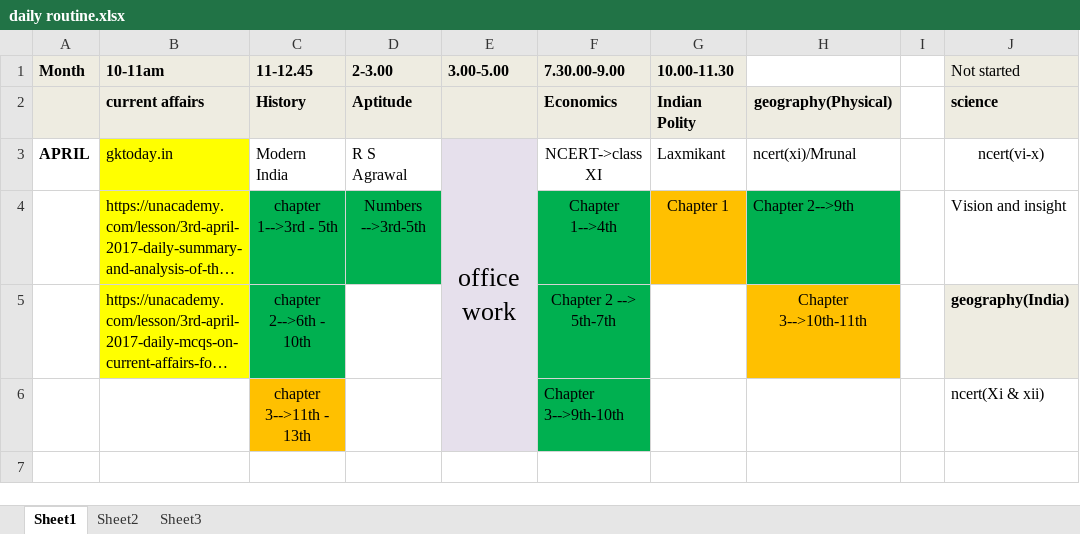
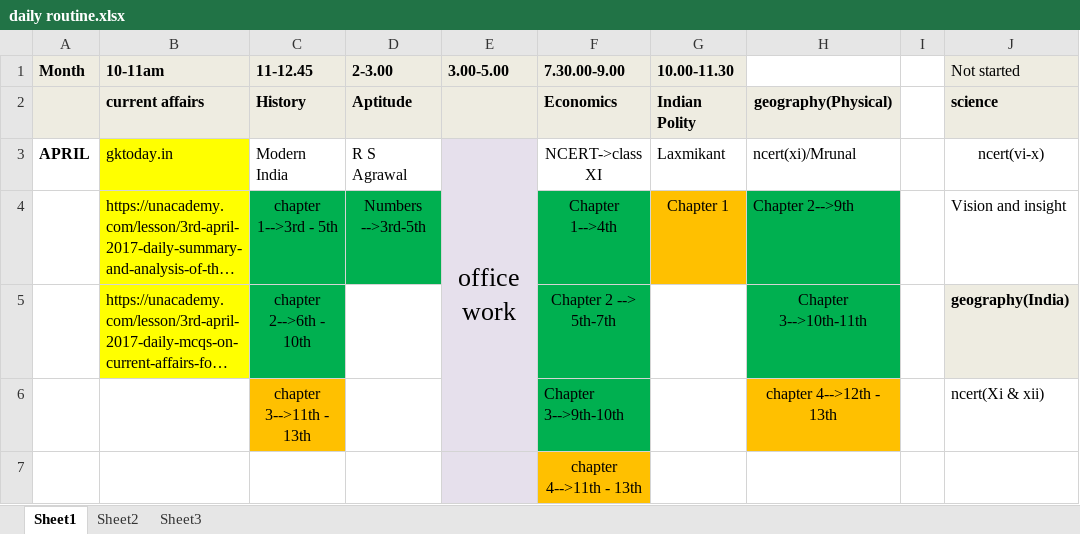
Before and after one commit to swguru1/OAS-Study-material, an Excel workbook: daily routine.xlsx, sheet Sheet1, drawn as a sheet; long unchanged cells end in …; values as stored, in another font and other column widths than the file's, no borders; the diff names each change by its address in the sheet, - before the commit and + after, or states it on an @@ line.

```diff
--- a/daily routine.xlsx (sheet Sheet1)
+++ b/daily routine.xlsx (sheet Sheet1)
-H5 fill: #FFC000
+H5 fill: #00B050
-H6: (empty)
+H6: chapter 4-->12th - 13th
-H6 fill: none
+H6 fill: #FFC000
+row 7:  |  |  |  |  | chapter 4-->11th - 13th
```
Also changed, not shown: 2 other files.
